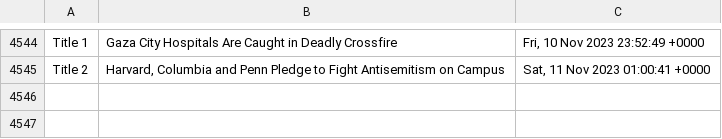
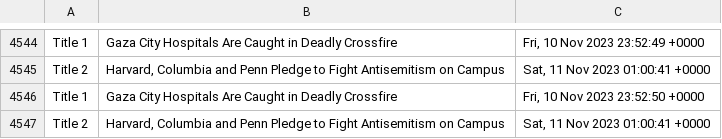
Before and after one commit to drishyatm/news_scrape, a CSV file: headline_nytimes.csv, drawn as a sheet; only a part is shown, gaps mark what is left out; the diff names each change by its address in the sheet, - before the commit and + after, or states it on an @@ line.

Commit message:
Update CSV

```diff
--- a/headline_nytimes.csv
+++ b/headline_nytimes.csv
+row 4546: Title 1 | Gaza City Hospitals Are Caught in Deadly Crossfire | Fri, 10 Nov 2023 23:52:50 +0000
+row 4547: Title 2 | Harvard, Columbia and Penn Pledge to Fight Antisemitism on Campus | Sat, 11 Nov 2023 01:00:41 +0000
```
